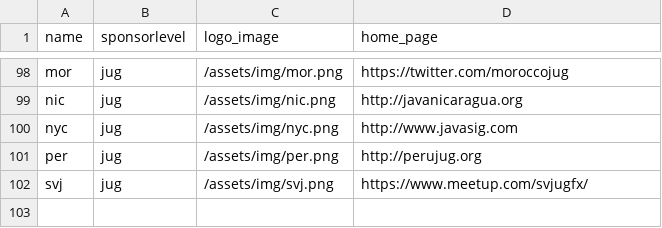
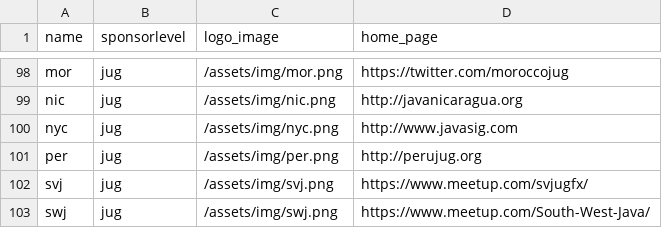
Before and after one commit to devnexus/devnexus-site, a CSV file: _data/sponsors.csv, drawn as a sheet; only a part is shown, gaps mark what is left out; the diff names each change by its address in the sheet, - before the commit and + after, or states it on an @@ line.

Commit message:
Updated '_data/sponsors.csv' via CloudCannon

```diff
--- a/_data/sponsors.csv
+++ b/_data/sponsors.csv
+row 103: swj | jug | /assets/img/swj.png | https://www.meetup.com/South-West-Java/
```
